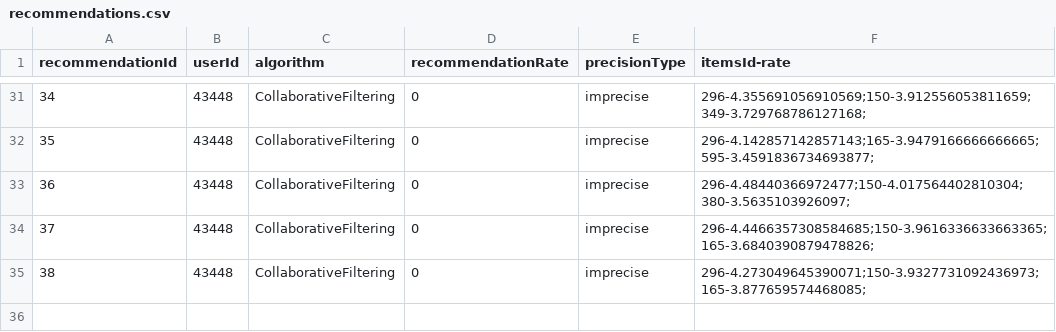
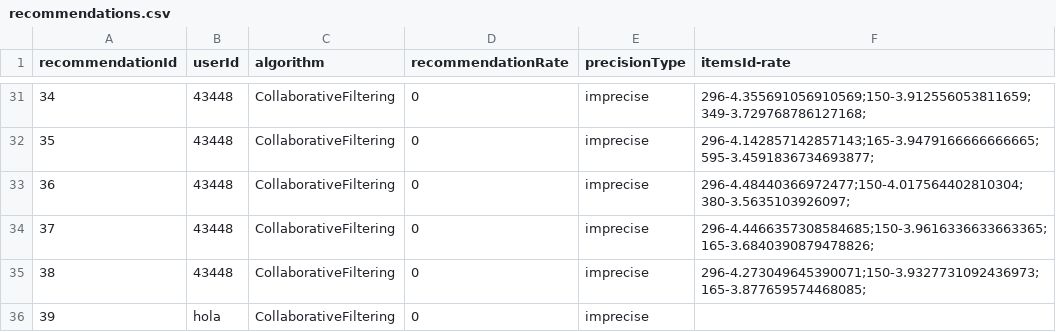
Before and after one commit to Bagansio/PROP, a CSV file: DATA/datasets/movies/recommendations.csv, drawn as a sheet; only a part is shown, gaps mark what is left out.

```diff
--- a/DATA/datasets/movies/recommendations.csv
+++ b/DATA/datasets/movies/recommendations.csv
@@ -35 +35,2 @@ recommendationId,userId,algorithm,recommendationRate,precisionType,itemsId-rate
 38,43448,CollaborativeFiltering,0,imprecise,296-4.273049645390071;150-3.9327731092436973;165-3.877659574468085;
+39,hola,CollaborativeFiltering,0,imprecise,
```
Also changed, not shown: 6 other files.
